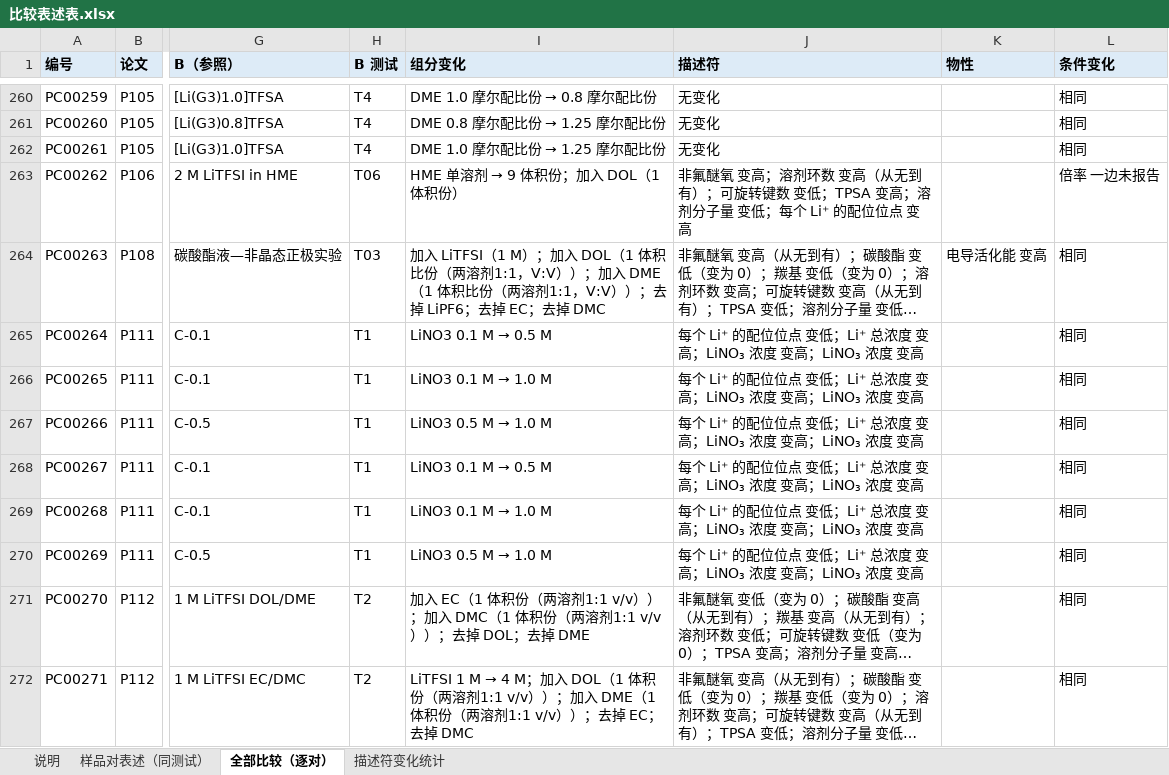
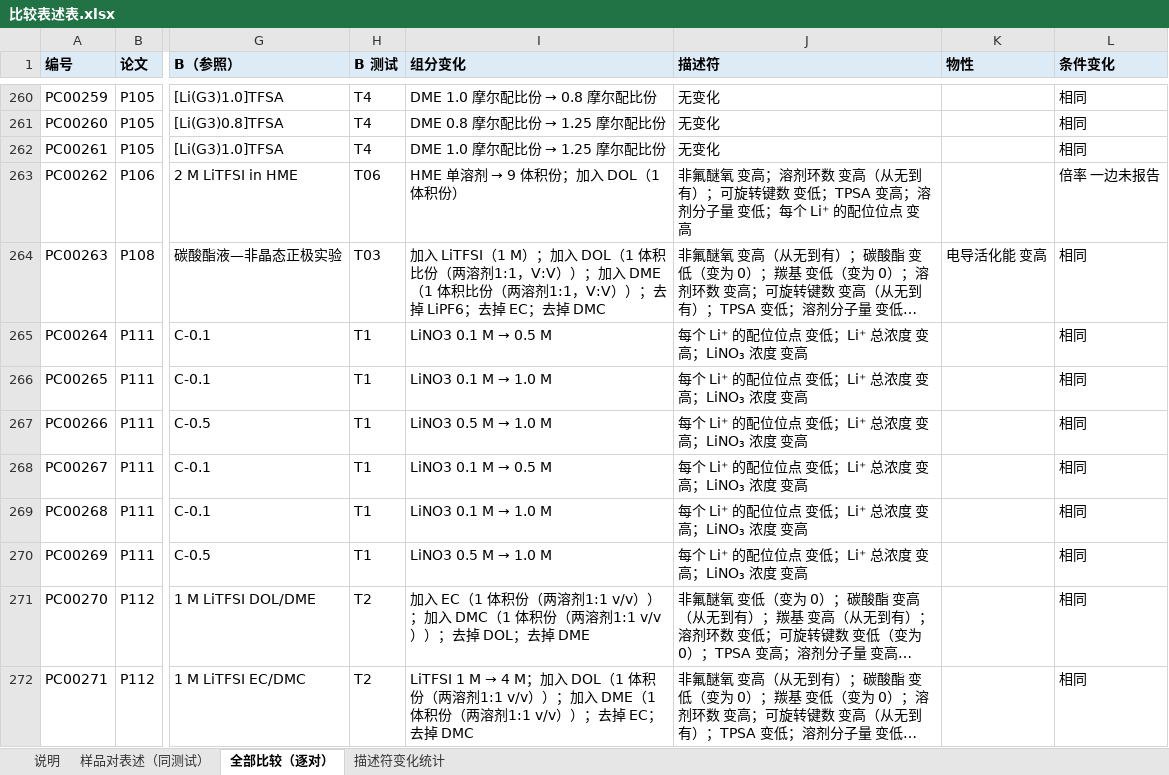
Before and after one commit to zhuonanli08/Li-S_Electrolyte_Conflicts, an Excel workbook: output/两两比较表述_313篇_2026-11-06/比较表述表.xlsx, sheet 全部比较（逐对）, drawn as a sheet; only a part is shown, gaps mark what is left out; long unchanged cells end in …; values as stored, in another font and other column widths than the file's, no borders; the diff covers the shown part only; the diff names each change by its address in the sheet, - before the commit and + after, or states it on an @@ line.

```diff
--- a/output/两两比较表述_313篇_2026-11-06/比较表述表.xlsx (sheet 全部比较（逐对）)
+++ b/output/两两比较表述_313篇_2026-11-06/比较表述表.xlsx (sheet 全部比较（逐对）)
-J265:J270 (描述符): 每个 Li⁺ 的配位位点 变低；Li⁺ 总浓度 变高；LiNO₃ 浓度 变高；LiNO₃ 浓度 变高
+J265:J270 (描述符): 每个 Li⁺ 的配位位点 变低；Li⁺ 总浓度 变高；LiNO₃ 浓度 变高
```
Also changed, not shown: 164 edited cells elsewhere in this sheet, sheet 样品对表述（同测试）, 12 other files.
